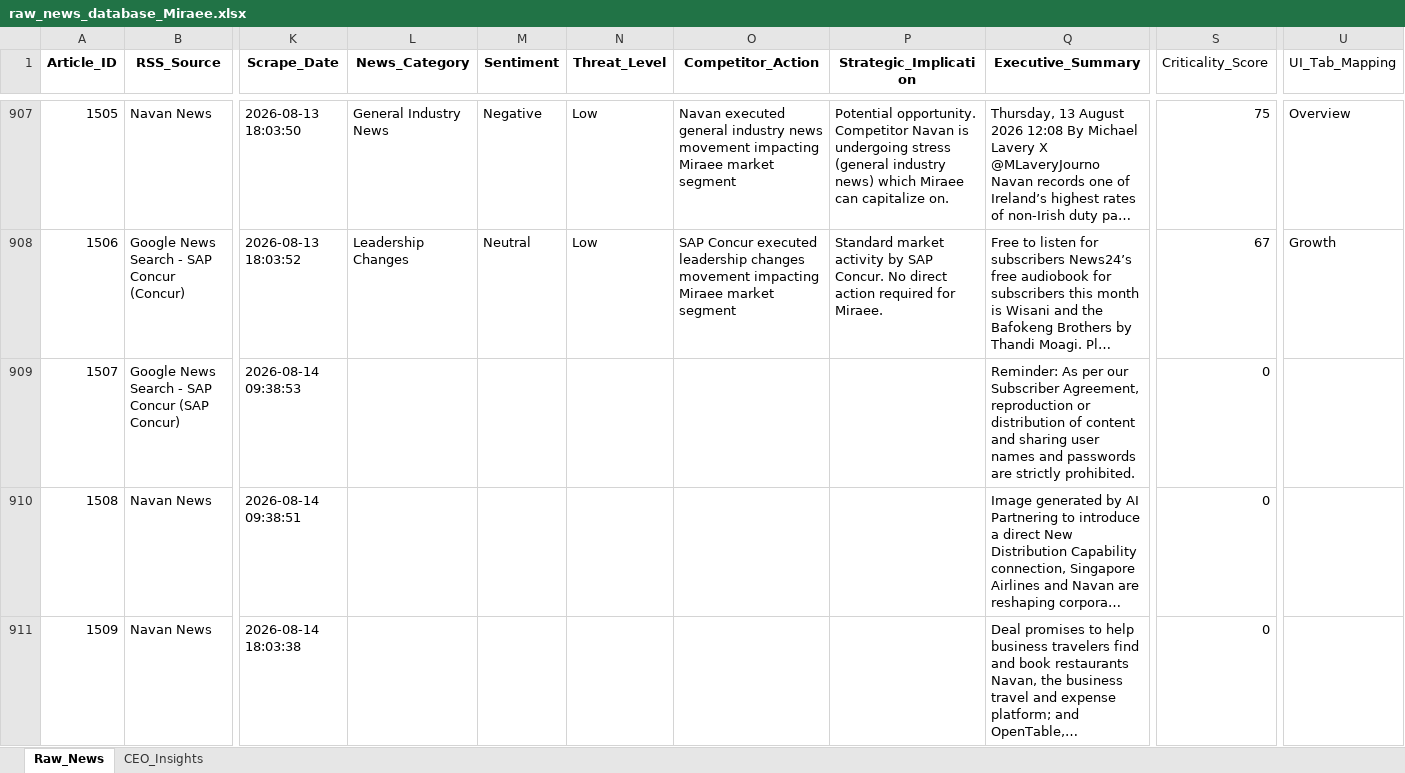
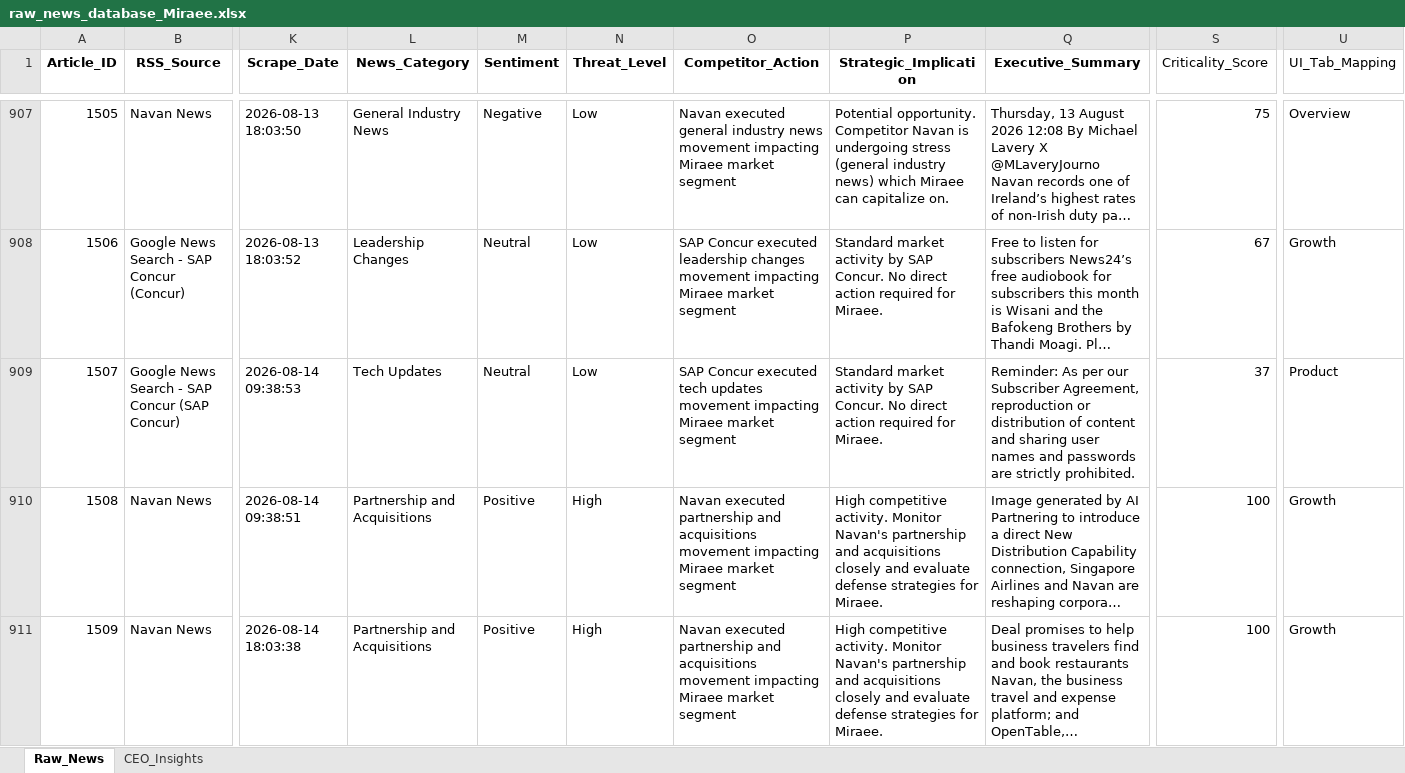
Before and after one commit to dmohanraj78/tabhidashboard, an Excel workbook: News_Dashboard/data/raw_news_database_Miraee.xlsx, sheet Raw_News, drawn as a sheet; only a part is shown, gaps mark what is left out; long unchanged cells end in …; values as stored, in another font and other column widths than the file's, no borders; the diff names each change by its address in the sheet, - before the commit and + after, or states it on an @@ line.

```diff
--- a/News_Dashboard/data/raw_news_database_Miraee.xlsx (sheet Raw_News)
+++ b/News_Dashboard/data/raw_news_database_Miraee.xlsx (sheet Raw_News)
-L909 (News_Category): (empty)
+L909 (News_Category): Tech Updates
-M909 (Sentiment): (empty)
+M909 (Sentiment): Neutral
-N909 (Threat_Level): (empty)
+N909 (Threat_Level): Low
-O909 (Competitor_Action): (empty)
+O909 (Competitor_Action): SAP Concur executed tech updates movement impacting Miraee market segment
-P909 (Strategic_Implication): (empty)
+P909 (Strategic_Implication): Standard market activity by SAP Concur. No direct action required for Miraee.
-S909 (Criticality_Score): 0
+S909 (Criticality_Score): 37
-U909 (UI_Tab_Mapping): (empty)
+U909 (UI_Tab_Mapping): Product
-L910:L911 (News_Category): (empty)
+L910:L911 (News_Category): Partnership and Acquisitions
-M910:M911 (Sentiment): (empty)
+M910:M911 (Sentiment): Positive
-N910:N911 (Threat_Level): (empty)
+N910:N911 (Threat_Level): High
-O910:O911 (Competitor_Action): (empty)
+O910:O911 (Competitor_Action): Navan executed partnership and acquisitions movement impacting Miraee market segment
-P910:P911 (Strategic_Implication): (empty)
+P910:P911 (Strategic_Implication): High competitive activity. Monitor Navan's partnership and acquisitions closely and evaluate defense strategies for Miraee.
-S910:S911 (Criticality_Score): 0
+S910:S911 (Criticality_Score): 100
-U910:U911 (UI_Tab_Mapping): (empty)
+U910:U911 (UI_Tab_Mapping): Growth
```
Also changed, not shown: News_Dashboard/data/raw_news_database_Mondee.xlsx, News_Intelligence/output/raw_news_database_Miraee.xlsx, 3 other files.
